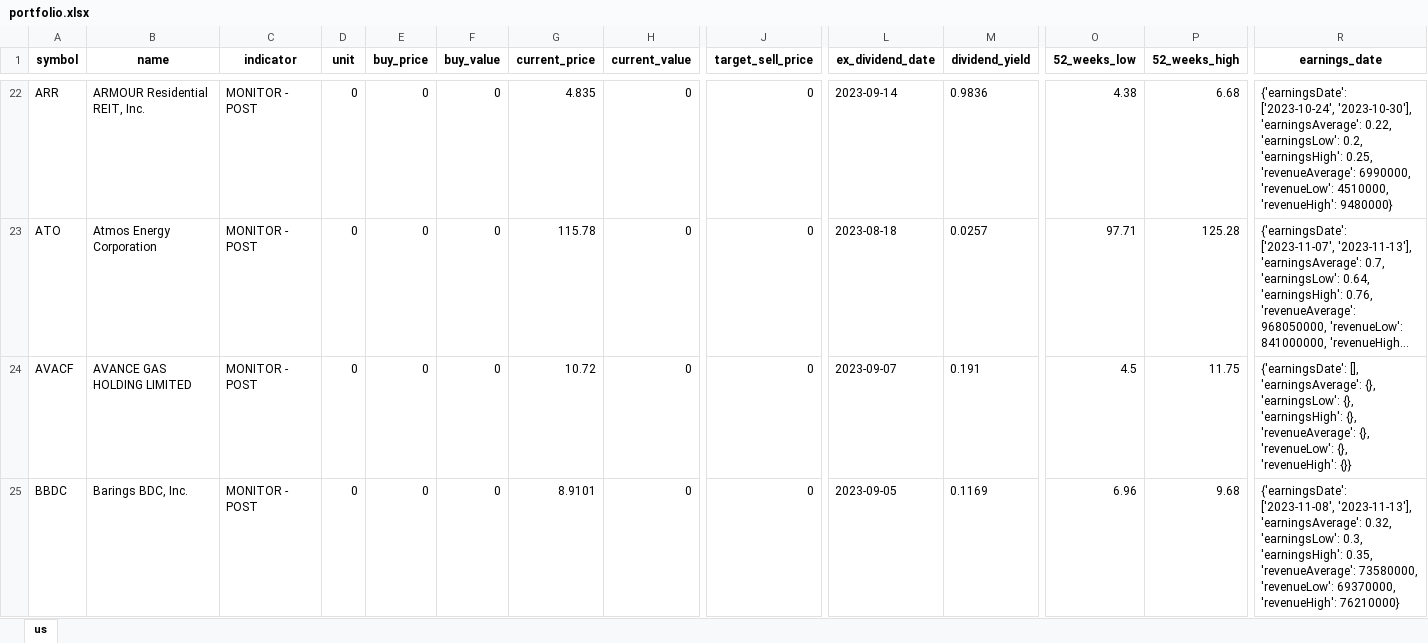
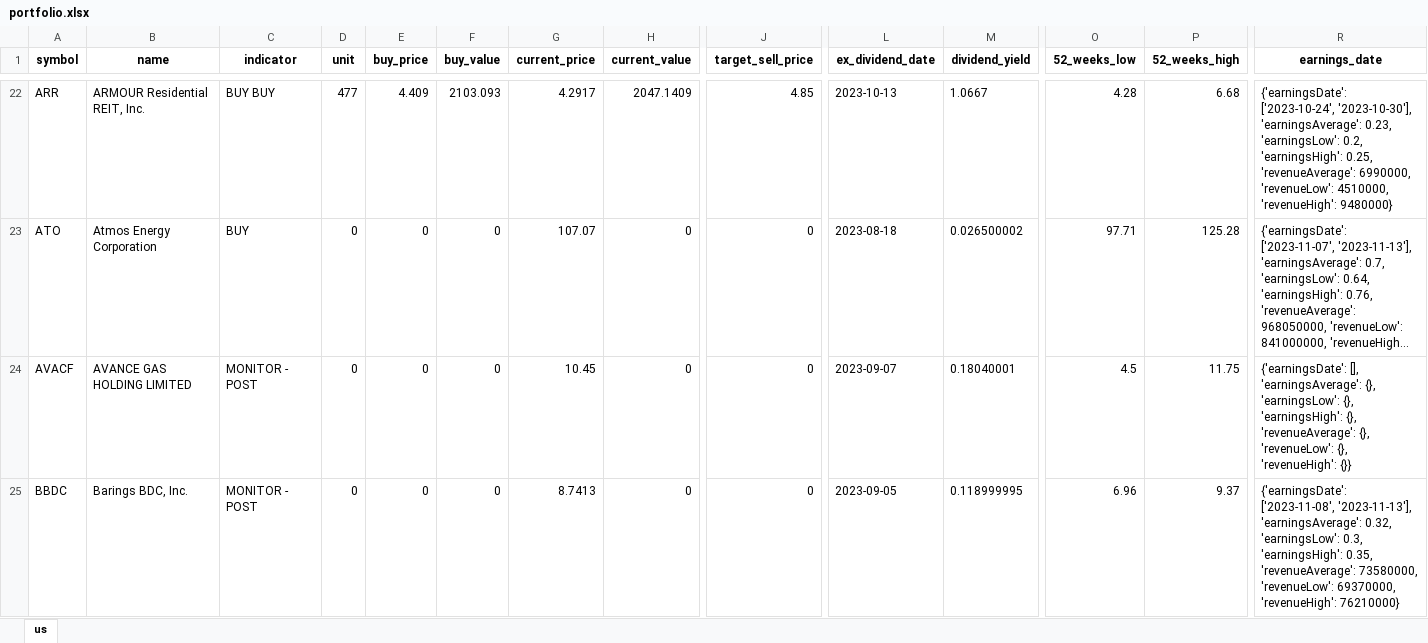
Before and after one commit to alpha2phi-platform/alphalib, an Excel workbook: data/portfolio.xlsx, sheet us, drawn as a sheet; only a part is shown, gaps mark what is left out; long unchanged cells end in …; values as stored, in another font and other column widths than the file's, no borders; the diff covers the shown part only; the diff names each change by its address in the sheet, - before the commit and + after, or states it on an @@ line.

```diff
--- a/data/portfolio.xlsx (sheet us)
+++ b/data/portfolio.xlsx (sheet us)
-C22 (indicator): MONITOR - POST
+C22 (indicator): BUY BUY
-D22 (unit): 0
+D22 (unit): 477
-E22 (buy_price): 0
+E22 (buy_price): 4.409
-F22 (buy_value): 0
+F22 (buy_value): 2103.093
-G22 (current_price): 4.835
+G22 (current_price): 4.2917
-H22 (current_value): 0
+H22 (current_value): 2047.1409
-J22 (target_sell_price): 0
+J22 (target_sell_price): 4.85
-L22 (ex_dividend_date): 2023-09-14
+L22 (ex_dividend_date): 2023-10-13
-M22 (dividend_yield): 0.9836
+M22 (dividend_yield): 1.0667
-O22 (52_weeks_low): 4.38
+O22 (52_weeks_low): 4.28
-R22 (earnings_date): …'2023-10-30'], 'earningsAverage': 0.22, 'earningsLow': 0.2,…
+R22 (earnings_date): …'2023-10-30'], 'earningsAverage': 0.23, 'earningsLow': 0.2,…
-C23 (indicator): MONITOR - POST
+C23 (indicator): BUY
-G23 (current_price): 115.78
+G23 (current_price): 107.07
-M23 (dividend_yield): 0.0257
+M23 (dividend_yield): 0.026500002
-G24 (current_price): 10.72
+G24 (current_price): 10.45
-M24 (dividend_yield): 0.191
+M24 (dividend_yield): 0.18040001
-G25 (current_price): 8.9101
+G25 (current_price): 8.7413
-M25 (dividend_yield): 0.1169
+M25 (dividend_yield): 0.118999995
-P25 (52_weeks_high): 9.68
+P25 (52_weeks_high): 9.37
```
Also changed, not shown: 531 edited cells elsewhere in this sheet, 8 other files.
